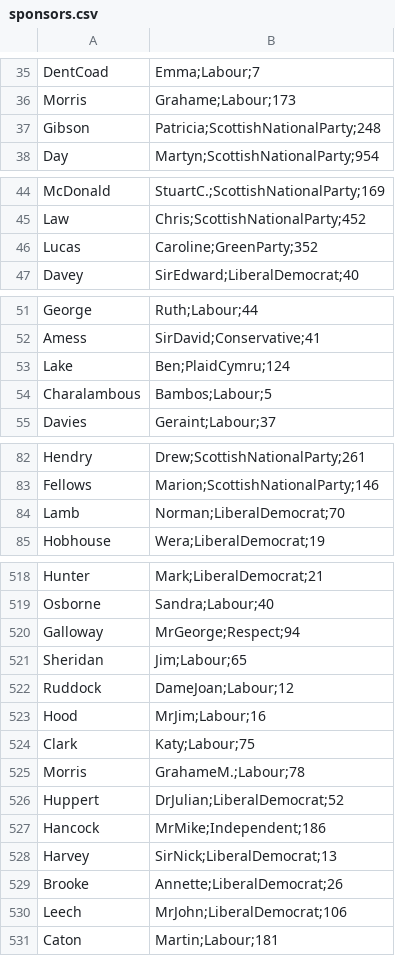
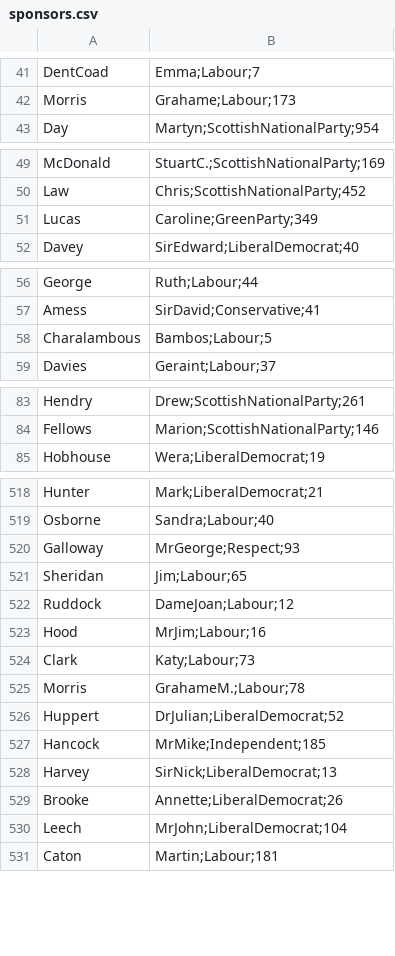
Before and after one commit to benlai97/CSE-416-Final-Project, a CSV file: data/uk/raw/sponsors.csv, drawn as a sheet; only a part is shown, gaps mark what is left out; the diff covers the shown part only.

```diff
--- a/data/uk/raw/sponsors.csv
+++ b/data/uk/raw/sponsors.csv
@@ -36,3 +42,2 @@ DentCoad,Emma;Labour;7
 Morris,Grahame;Labour;173
-Gibson,Patricia;ScottishNationalParty;248
 Day,Martyn;ScottishNationalParty;954
@@ -45,3 +50,3 @@ McDonald,StuartC.;ScottishNationalParty;169
 Law,Chris;ScottishNationalParty;452
-Lucas,Caroline;GreenParty;352
+Lucas,Caroline;GreenParty;349
 Davey,SirEdward;LiberalDemocrat;40
@@ -52,3 +57,2 @@ George,Ruth;Labour;44
 Amess,SirDavid;Conservative;41
-Lake,Ben;PlaidCymru;124
 Charalambous,Bambos;Labour;5
@@ -83,3 +84,2 @@ Hendry,Drew;ScottishNationalParty;261
 Fellows,Marion;ScottishNationalParty;146
-Lamb,Norman;LiberalDemocrat;70
 Hobhouse,Wera;LiberalDemocrat;19
@@ -519,3 +519,3 @@ Hunter,Mark;LiberalDemocrat;21
 Osborne,Sandra;Labour;40
-Galloway,MrGeorge;Respect;94
+Galloway,MrGeorge;Respect;93
 Sheridan,Jim;Labour;65
@@ -523,9 +523,9 @@ Ruddock,DameJoan;Labour;12
 Hood,MrJim;Labour;16
-Clark,Katy;Labour;75
+Clark,Katy;Labour;73
 Morris,GrahameM.;Labour;78
 Huppert,DrJulian;LiberalDemocrat;52
-Hancock,MrMike;Independent;186
+Hancock,MrMike;Independent;185
 Harvey,SirNick;LiberalDemocrat;13
 Brooke,Annette;LiberalDemocrat;26
-Leech,MrJohn;LiberalDemocrat;106
+Leech,MrJohn;LiberalDemocrat;104
 Caton,Martin;Labour;181
```
Also changed, not shown: 8 added rows, 5 removed rows and 23 edited cells elsewhere in this file, 3 other files.
